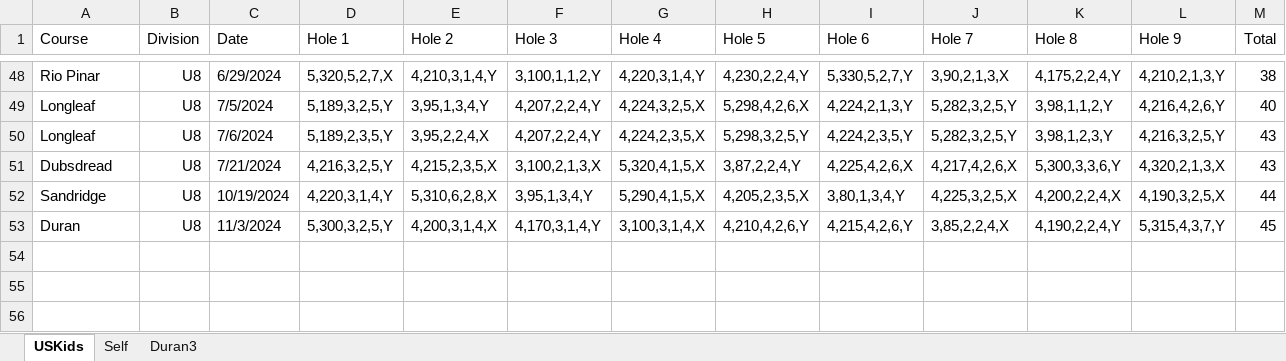
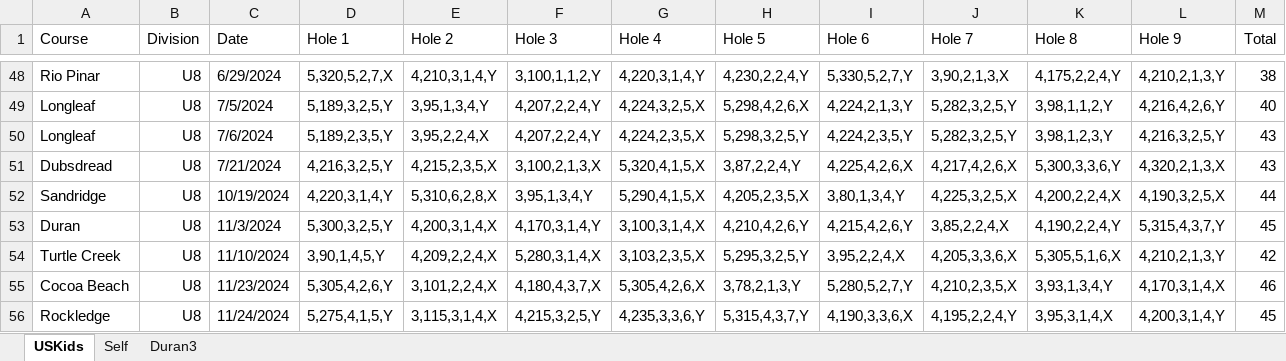
Before and after one commit to sevenstarknight/GolfStats, an Excel workbook: data/Edison's Scores.xlsx, sheet USKids, drawn as a sheet; only a part is shown, gaps mark what is left out; values as stored, in another font and other column widths than the file's, no borders; the diff names each change by its address in the sheet, - before the commit and + after, or states it on an @@ line.

Commit message:
check in scores

```diff
--- a/data/Edison's Scores.xlsx (sheet USKids)
+++ b/data/Edison's Scores.xlsx (sheet USKids)
+row 54: Turtle Creek | U8 | 11/10/2024 | 3,90,1,4,5,Y | 4,209,2,2,4,X | 5,280,3,1,4,X | 3,103,2,3,5,X | 5,295,3,2,5,Y | 3,95,2,2,4,X | 4,205,3,3,6,X | 5,305,5,1,6,X | 4,210,2,1,3,Y | 42
+row 55: Cocoa Beach | U8 | 11/23/2024 | 5,305,4,2,6,Y | 3,101,2,2,4,X | 4,180,4,3,7,X | 5,305,4,2,6,X | 3,78,2,1,3,Y | 5,280,5,2,7,Y | 4,210,2,3,5,X | 3,93,1,3,4,Y | 4,170,3,1,4,X | 46
+row 56: Rockledge | U8 | 11/24/2024 | 5,275,4,1,5,Y | 3,115,3,1,4,X | 4,215,3,2,5,Y | 4,235,3,3,6,Y | 5,315,4,3,7,Y | 4,190,3,3,6,X | 4,195,2,2,4,Y | 3,95,3,1,4,X | 4,200,3,1,4,Y | 45
```
